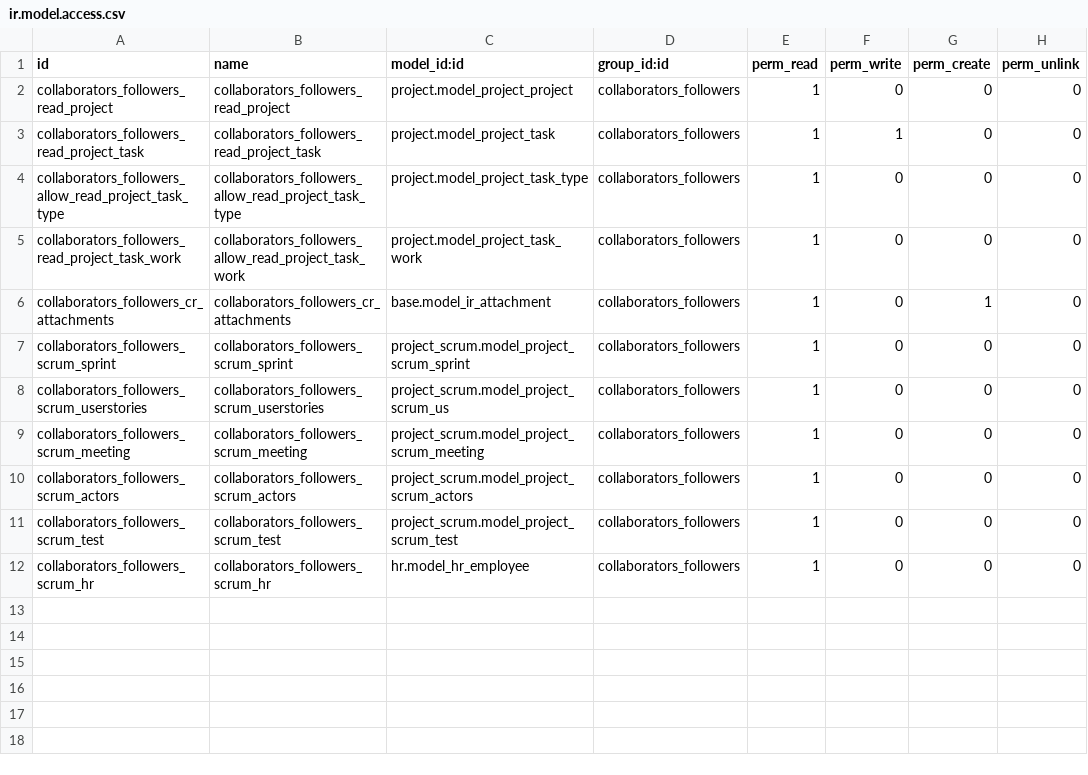
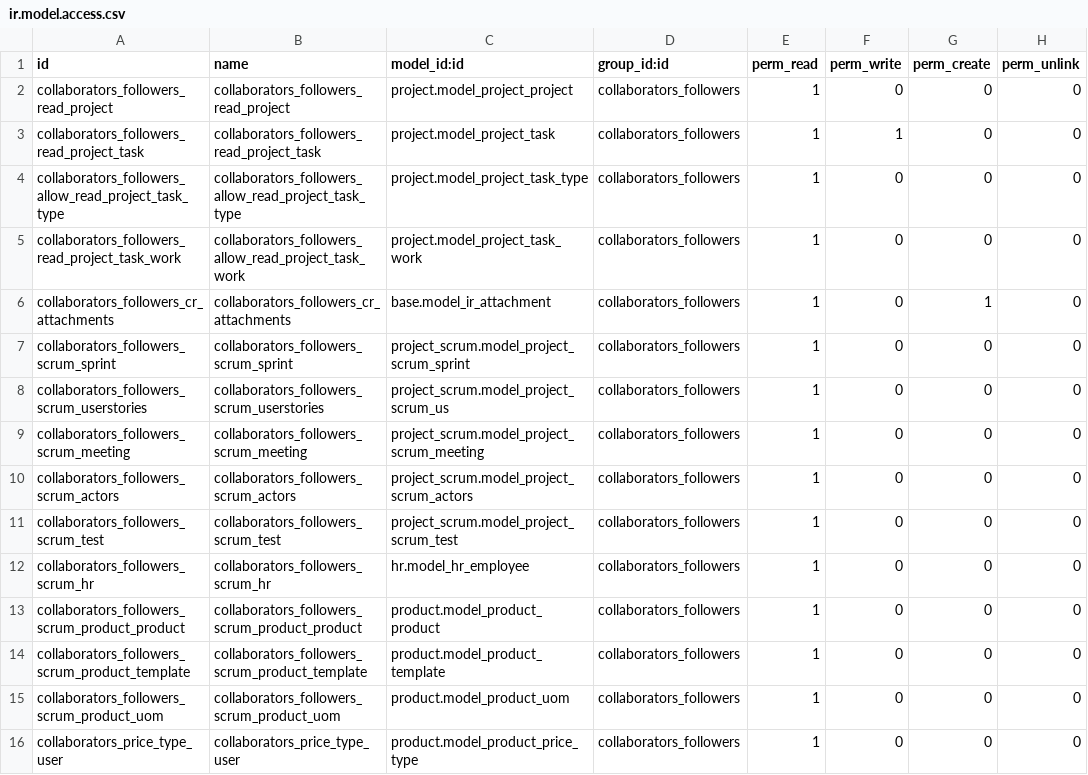
Before and after one commit to Therp/Therp-Addons, a CSV file: trp_project_scrum/security/ir.model.access.csv, drawn as a sheet; the diff names each change by its address in the sheet, - before the commit and + after, or states it on an @@ line.

```diff
--- a/trp_project_scrum/security/ir.model.access.csv
+++ b/trp_project_scrum/security/ir.model.access.csv
+row 13: collaborators_followers_scrum_product_product | collaborators_followers_scrum_product_product | product.model_product_product | collaborators_followers | 1 | 0 | 0 | 0
+row 14: collaborators_followers_scrum_product_template | collaborators_followers_scrum_product_template | product.model_product_template | collaborators_followers | 1 | 0 | 0 | 0
+row 15: collaborators_followers_scrum_product_uom | collaborators_followers_scrum_product_uom | product.model_product_uom | collaborators_followers | 1 | 0 | 0 | 0
+row 16: collaborators_price_type_user | collaborators_price_type_user | product.model_product_price_type | collaborators_followers | 1 | 0 | 0 | 0
```
Also changed, not shown: 2 other files.
